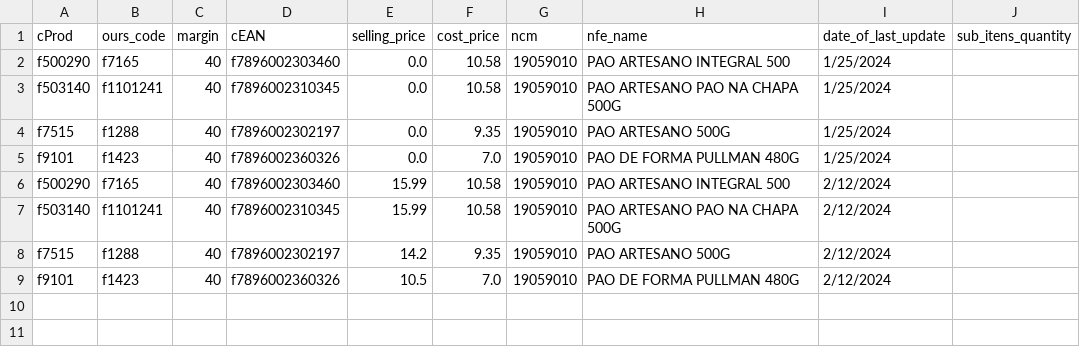
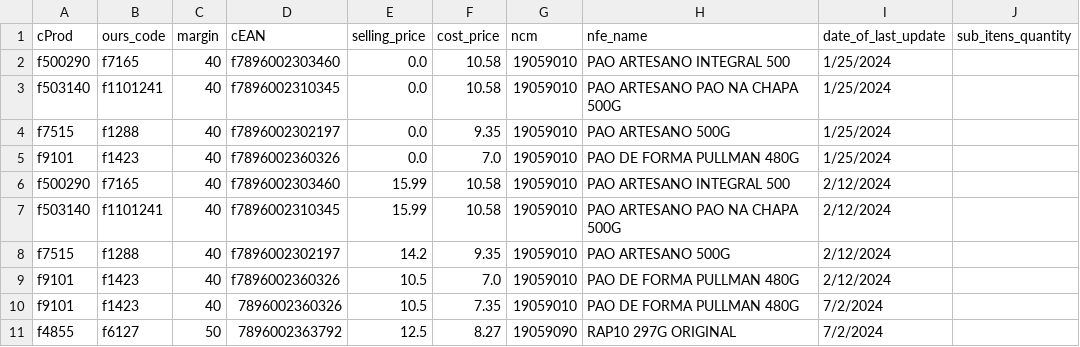
Before and after one commit to I3run01/bot-update-price-python, a CSV file: database/ALIMAX PRODUTOS ALIMENTICIOS LTDA.csv, drawn as a sheet.

```diff
--- a/database/ALIMAX PRODUTOS ALIMENTICIOS LTDA.csv
+++ b/database/ALIMAX PRODUTOS ALIMENTICIOS LTDA.csv
@@ -9 +9,3 @@ f7515,f1288,40,f7896002302197,14.2,9.35,19059010,PAO ARTESANO 500G,2/12/2024,
 f9101,f1423,40,f7896002360326,10.5,7.0,19059010,PAO DE FORMA PULLMAN 480G,2/12/2024,
+f9101,f1423,40,7896002360326,10.5,7.35,19059010,PAO DE FORMA PULLMAN 480G,7/2/2024,
+f4855,f6127,50,7896002363792,12.5,8.27,19059090,RAP10 297G ORIGINAL,7/2/2024,
```
Also changed, not shown: database/ARROJITO COMERCIO DE ALIMENTO LTDA.csv, database/BOCCHI COM. DE SECOS E MOLHADOS LTDA.csv, 7 other files.
